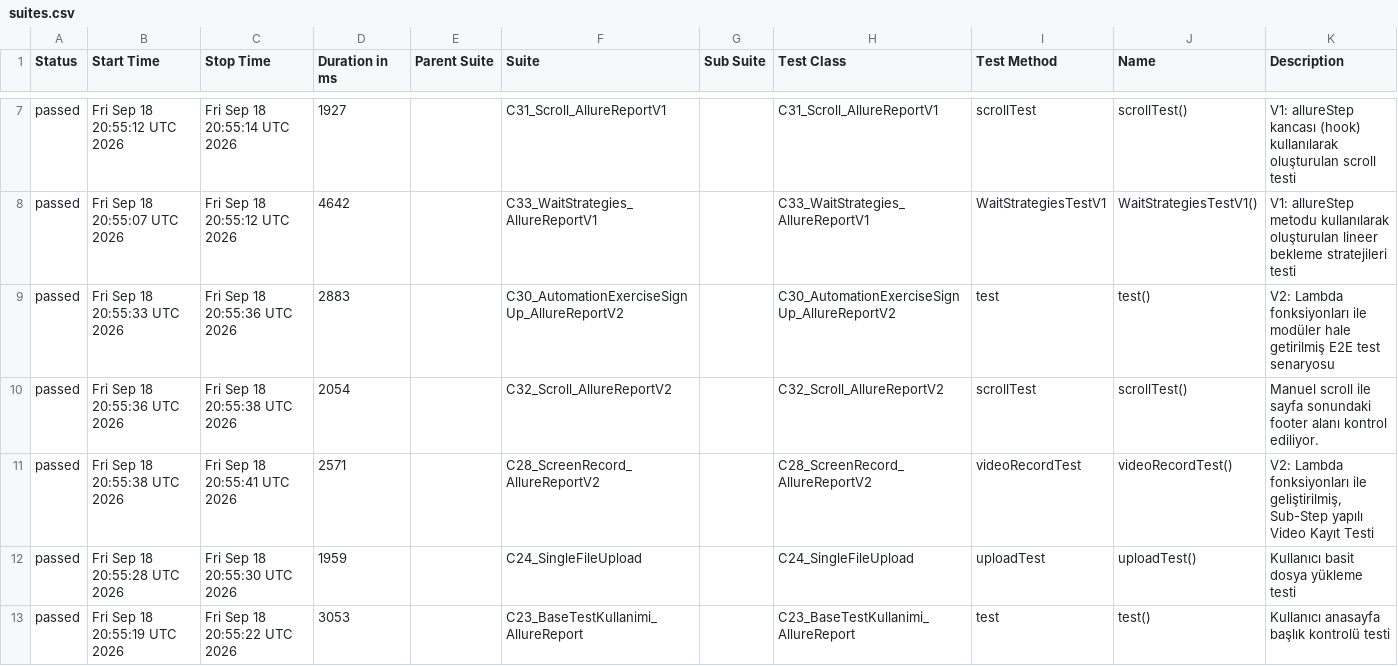
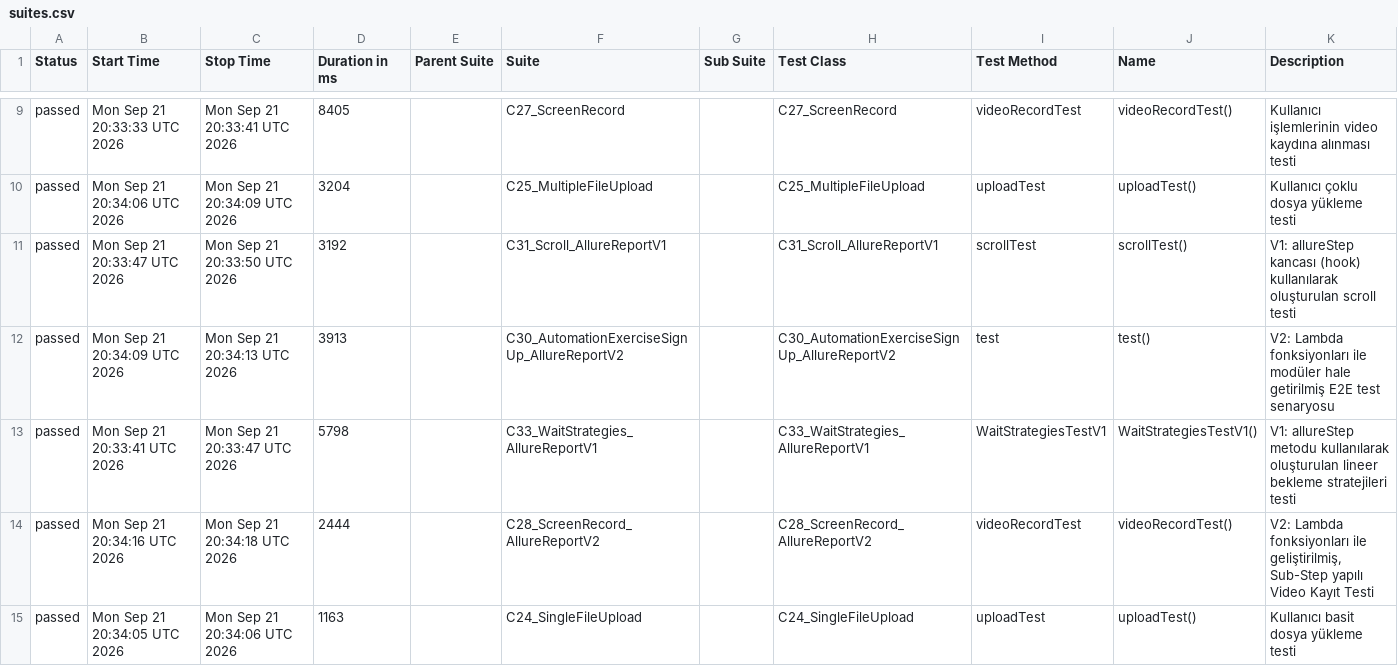
Before and after one commit to kilicCeren/TestAutomationWithPlaywrightJava, a CSV file: allure-history/data/suites.csv, drawn as a sheet; only a part is shown, gaps mark what is left out; the diff covers the shown part only.

```diff
--- a/allure-history/data/suites.csv
+++ b/allure-history/data/suites.csv
@@ -7,7 +9,7 @@
-"passed","Fri Sep 18 20:55:12 UTC 2026","Fri Sep 18 20:55:14 UTC 2026","1927","","C31_Scroll_AllureReportV1","","C31_Scroll_AllureReportV1","scrollTest","scrollTest()","V1: allureStep kancası (hook) kullanılarak oluşturulan scroll testi"
-"passed","Fri Sep 18 20:55:07 UTC 2026","Fri Sep 18 20:55:12 UTC 2026","4642","","C33_WaitStrategies_AllureReportV1","","C33_WaitStrategies_AllureReportV1","WaitStrategiesTestV1","WaitStrategiesTestV1()","V1: allureStep metodu kullanılarak oluşturulan lineer bekleme stratejileri testi"
-"passed","Fri Sep 18 20:55:33 UTC 2026","Fri Sep 18 20:55:36 UTC 2026","2883","","C30_AutomationExerciseSignUp_AllureReportV2","","C30_AutomationExerciseSignUp_AllureReportV2","test","test()","V2: Lambda fonksiyonları ile modüler hale getirilmiş E2E test senaryosu"
-"passed","Fri Sep 18 20:55:36 UTC 2026","Fri Sep 18 20:55:38 UTC 2026","2054","","C32_Scroll_AllureReportV2","","C32_Scroll_AllureReportV2","scrollTest","scrollTest()","Manuel scroll ile sayfa sonundaki footer alanı kontrol ediliyor."
-"passed","Fri Sep 18 20:55:38 UTC 2026","Fri Sep 18 20:55:41 UTC 2026","2571","","C28_ScreenRecord_AllureReportV2","","C28_ScreenRecord_AllureReportV2","videoRecordTest","videoRecordTest()","V2: Lambda fonksiyonları ile geliştirilmiş, Sub-Step yapılı Video Kayıt Testi"
-"passed","Fri Sep 18 20:55:28 UTC 2026","Fri Sep 18 20:55:30 UTC 2026","1959","","C24_SingleFileUpload","","C24_SingleFileUpload","uploadTest","uploadTest()","Kullanıcı basit dosya yükleme testi"
-"passed","Fri Sep 18 20:55:19 UTC 2026","Fri Sep 18 20:55:22 UTC 2026","3053","","C23_BaseTestKullanimi_AllureReport","","C23_BaseTestKullanimi_AllureReport","test","test()","Kullanıcı anasayfa başlık kontrolü testi"
+"passed","Mon Sep 21 20:33:33 UTC 2026","Mon Sep 21 20:33:41 UTC 2026","8405","","C27_ScreenRecord","","C27_ScreenRecord","videoRecordTest","videoRecordTest()","Kullanıcı işlemlerinin video kaydına alınması testi"
+"passed","Mon Sep 21 20:34:06 UTC 2026","Mon Sep 21 20:34:09 UTC 2026","3204","","C25_MultipleFileUpload","","C25_MultipleFileUpload","uploadTest","uploadTest()","Kullanıcı çoklu dosya yükleme testi"
+"passed","Mon Sep 21 20:33:47 UTC 2026","Mon Sep 21 20:33:50 UTC 2026","3192","","C31_Scroll_AllureReportV1","","C31_Scroll_AllureReportV1","scrollTest","scrollTest()","V1: allureStep kancası (hook) kullanılarak oluşturulan scroll testi"
+"passed","Mon Sep 21 20:34:09 UTC 2026","Mon Sep 21 20:34:13 UTC 2026","3913","","C30_AutomationExerciseSignUp_AllureReportV2","","C30_AutomationExerciseSignUp_AllureReportV2","test","test()","V2: Lambda fonksiyonları ile modüler hale getirilmiş E2E test senaryosu"
+"passed","Mon Sep 21 20:33:41 UTC 2026","Mon Sep 21 20:33:47 UTC 2026","5798","","C33_WaitStrategies_AllureReportV1","","C33_WaitStrategies_AllureReportV1","WaitStrategiesTestV1","WaitStrategiesTestV1()","V1: allureStep metodu kullanılarak oluşturulan lineer bekleme stratejileri testi"
+"passed","Mon Sep 21 20:34:16 UTC 2026","Mon Sep 21 20:34:18 UTC 2026","2444","","C28_ScreenRecord_AllureReportV2","","C28_ScreenRecord_AllureReportV2","videoRecordTest","videoRecordTest()","V2: Lambda fonksiyonları ile geliştirilmiş, Sub-Step yapılı Video Kayıt Testi"
+"passed","Mon Sep 21 20:34:05 UTC 2026","Mon Sep 21 20:34:06 UTC 2026","1163","","C24_SingleFileUpload","","C24_SingleFileUpload","uploadTest","uploadTest()","Kullanıcı basit dosya yükleme testi"
```
Also changed, not shown: 5 added rows, 5 removed rows and 6 edited cells elsewhere in this file, allure-history/data/behaviors.csv, 43 other files.
